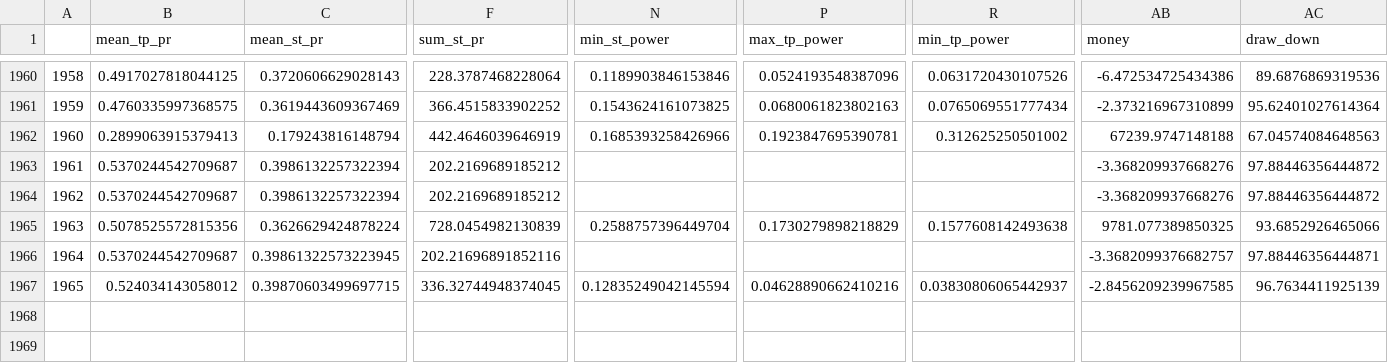
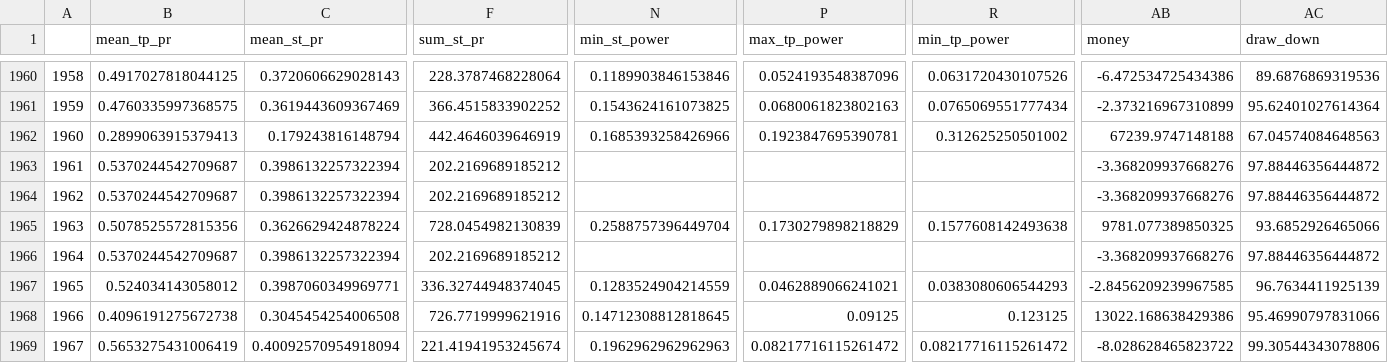
Before and after one commit to Mehrshad-Sorena/ShadBot, a CSV file: src/indicators/MACD/GeneticLearning_DB/elites/secondry/sell/XAUUSD_i_LearningResults.csv, drawn as a sheet; only a part is shown, gaps mark what is left out; rows hold the shown columns only; the diff covers the shown part only; the diff names each change by its address in the sheet, - before the commit and + after, or states it on an @@ line.

```diff
--- a/src/indicators/MACD/GeneticLearning_DB/elites/secondry/sell/XAUUSD_i_LearningResults.csv
+++ b/src/indicators/MACD/GeneticLearning_DB/elites/secondry/sell/XAUUSD_i_LearningResults.csv
-C1966 (mean_st_pr): 0.39861322573223945
+C1966 (mean_st_pr): 0.3986132257322394
-F1966 (sum_st_pr): 202.21696891852116
+F1966 (sum_st_pr): 202.2169689185212
-AB1966 (money): -3.3682099376682757
+AB1966 (money): -3.368209937668276
-AC1966 (draw_down): 97.88446356444871
+AC1966 (draw_down): 97.88446356444872
-C1967 (mean_st_pr): 0.39870603499697715
+C1967 (mean_st_pr): 0.3987060349969771
-N1967 (min_st_power): 0.12835249042145594
+N1967 (min_st_power): 0.1283524904214559
-P1967 (max_tp_power): 0.04628890662410216
+P1967 (max_tp_power): 0.0462889066241021
-R1967 (min_tp_power): 0.03830806065442937
+R1967 (min_tp_power): 0.0383080606544293
+row 1968: 1966 | 0.4096191275672738 | 0.3045454254006508 | 726.7719999621916 | 0.14712308812818645 | 0.09125 | 0.123125 | 13022.168638429386 | 95.46990797831066
+row 1969: 1967 | 0.5653275431006419 | 0.40092570954918094 | 221.41941953245674 | 0.1962962962962963 | 0.08217716115261472 | 0.08217716115261472 | -8.028628465823722 | 99.30544343078806
```
Also changed, not shown: 4 edited cells elsewhere in this file, src/indicators/MACD/GeneticLearning_DB/elites/secondry/sell/XAUUSD_i_ChromosomeResults.csv, src/indicators/RSI/GeneticLearning_DB/elites/secondry/sell/XAUUSD_i_ChromosomeResults.csv, 12 other files.
